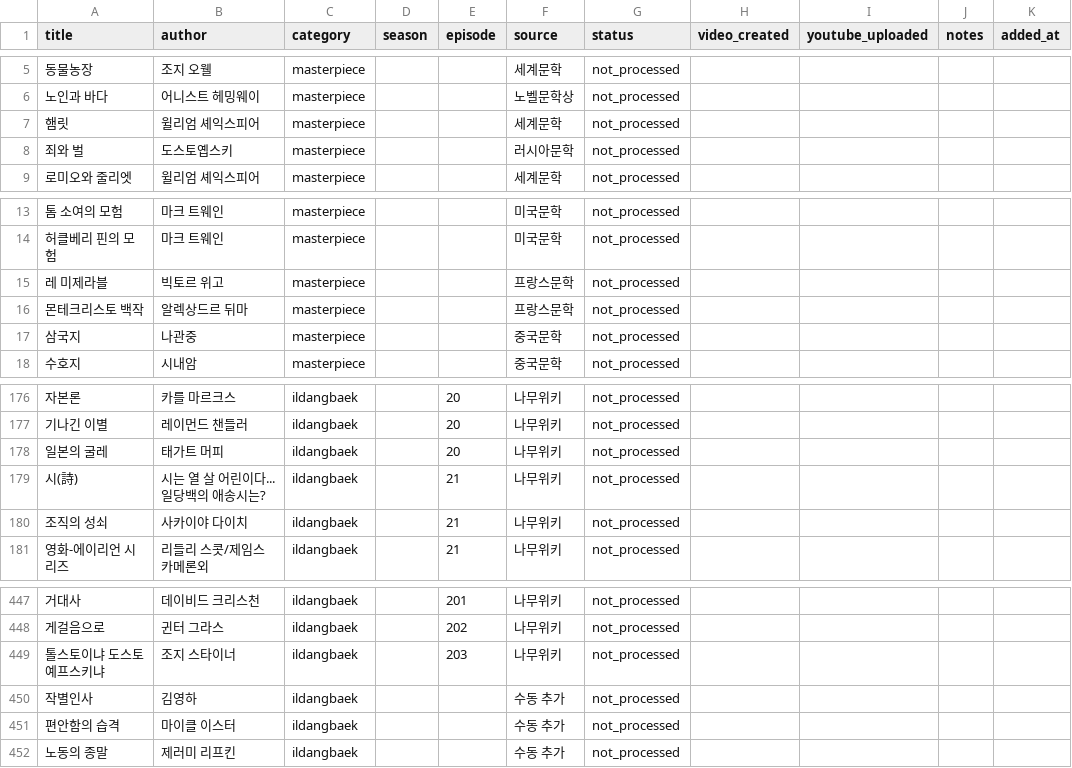
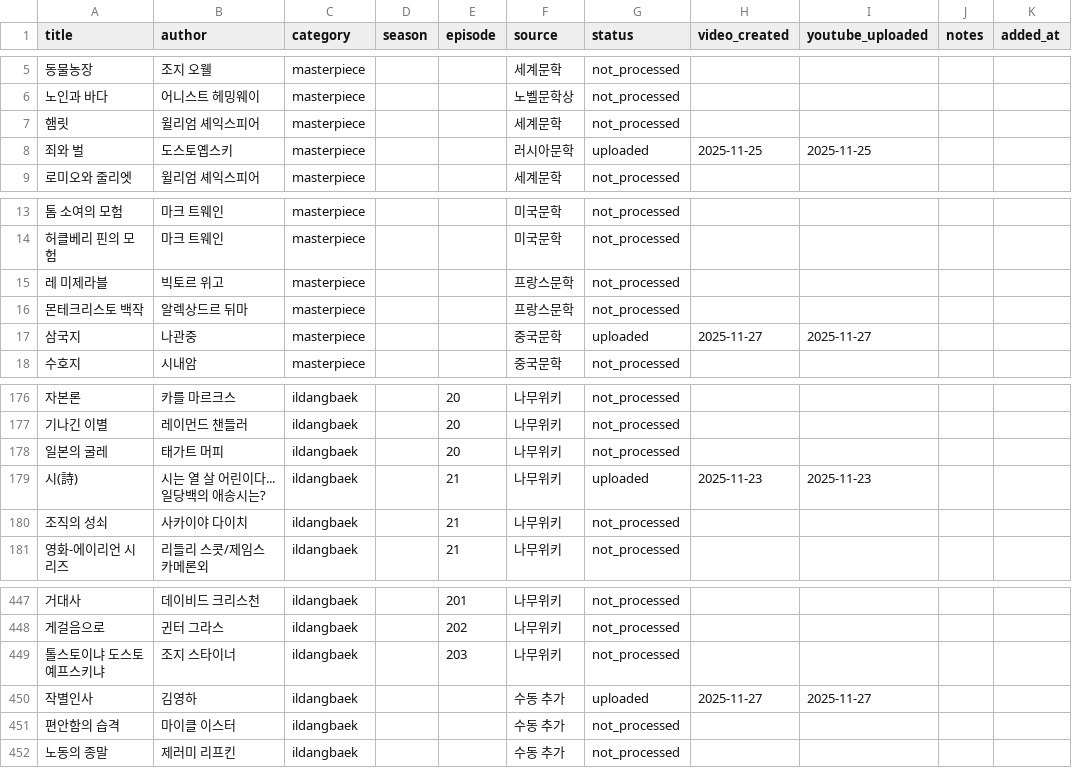
Before and after one commit to jsong1230/booksummary, a CSV file: data/ildangbaek_books.csv, drawn as a sheet; only a part is shown, gaps mark what is left out.

```diff
--- a/data/ildangbaek_books.csv
+++ b/data/ildangbaek_books.csv
@@ -7,3 +7,3 @@ title,author,category,season,episode,source,status,video_created,youtube_uploade
 햄릿,윌리엄 셰익스피어,masterpiece,,,세계문학,not_processed,,,,
-죄와 벌,도스토옙스키,masterpiece,,,러시아문학,not_processed,,,,
+죄와 벌,도스토옙스키,masterpiece,,,러시아문학,uploaded,2025-11-25,2025-11-25,,
 로미오와 줄리엣,윌리엄 셰익스피어,masterpiece,,,세계문학,not_processed,,,,
@@ -16,3 +16,3 @@ title,author,category,season,episode,source,status,video_created,youtube_uploade
 몬테크리스토 백작,알렉상드르 뒤마,masterpiece,,,프랑스문학,not_processed,,,,
-삼국지,나관중,masterpiece,,,중국문학,not_processed,,,,
+삼국지,나관중,masterpiece,,,중국문학,uploaded,2025-11-27,2025-11-27,,
 수호지,시내암,masterpiece,,,중국문학,not_processed,,,,
@@ -178,3 +178,3 @@ title,author,category,season,episode,source,status,video_created,youtube_uploade
 일본의 굴레,태가트 머피,ildangbaek,,20,나무위키,not_processed,,,,
-시(詩),시는 열 살 어린이다...일당백의 애송시는?,ildangbaek,,21,나무위키,not_processed,,,,
+시(詩),시는 열 살 어린이다...일당백의 애송시는?,ildangbaek,,21,나무위키,uploaded,2025-11-23,2025-11-23,,
 조직의 성쇠,사카이야 다이치,ildangbaek,,21,나무위키,not_processed,,,,
@@ -449,3 +449,3 @@ title,author,category,season,episode,source,status,video_created,youtube_uploade
 톨스토이냐 도스토예프스키냐,조지 스타이너,ildangbaek,,203,나무위키,not_processed,,,,
-작별인사,김영하,ildangbaek,,,수동 추가,not_processed,,,,
+작별인사,김영하,ildangbaek,,,수동 추가,uploaded,2025-11-27,2025-11-27,,
 편안함의 습격,마이클 이스터,ildangbaek,,,수동 추가,not_processed,,,,
```
Also changed, not shown: 7 other files.
